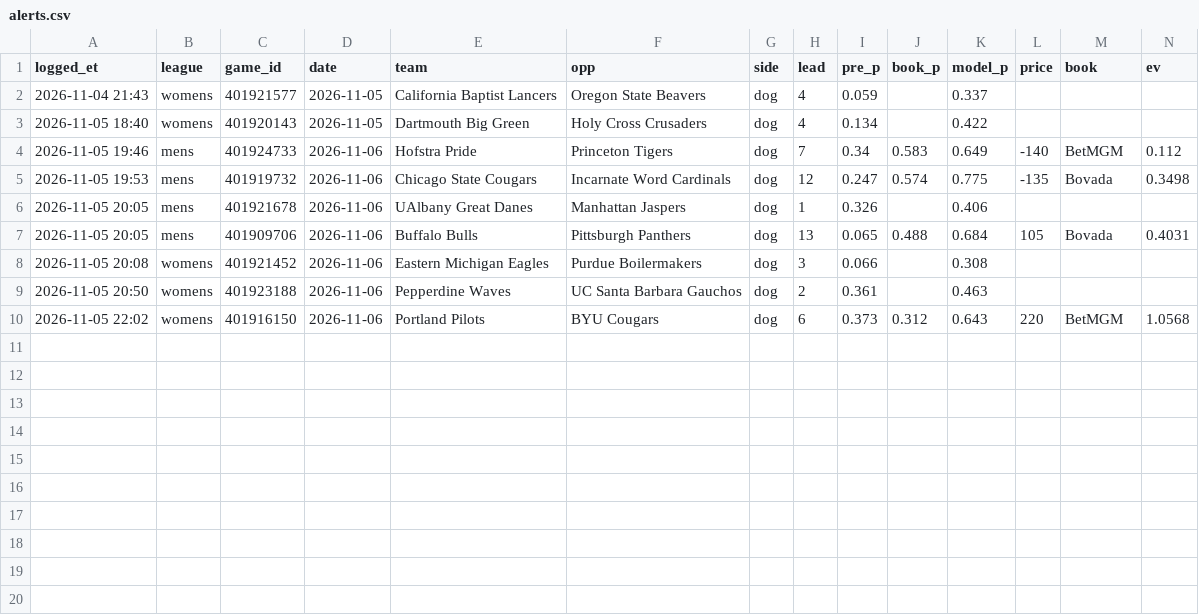
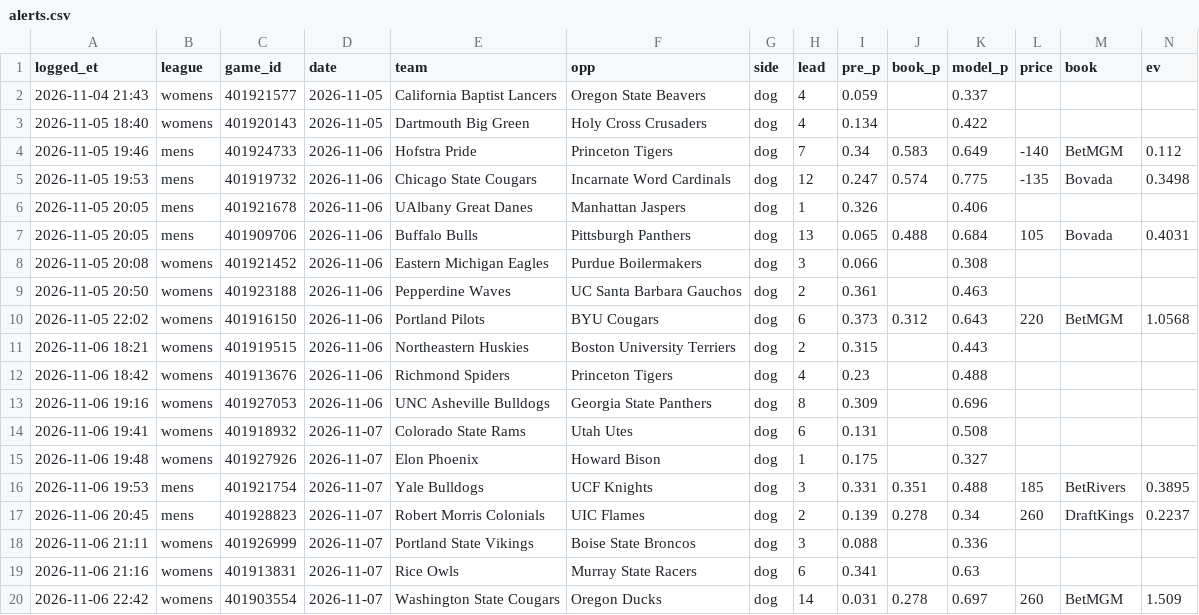
Before and after one commit to Zman248/nfl-edge, a CSV file: halftime/alerts.csv, drawn as a sheet; only a part is shown; rows hold the shown columns only; the diff names each change by its address in the sheet, - before the commit and + after, or states it on an @@ line.

```diff
--- a/halftime/alerts.csv
+++ b/halftime/alerts.csv
+row 11: 2026-11-06 18:21 | womens | 401919515 | 2026-11-06 | Northeastern Huskies | Boston University Terriers | dog | 2 | 0.315 |  | 0.443
+row 12: 2026-11-06 18:42 | womens | 401913676 | 2026-11-06 | Richmond Spiders | Princeton Tigers | dog | 4 | 0.23 |  | 0.488
+row 13: 2026-11-06 19:16 | womens | 401927053 | 2026-11-06 | UNC Asheville Bulldogs | Georgia State Panthers | dog | 8 | 0.309 |  | 0.696
+row 14: 2026-11-06 19:41 | womens | 401918932 | 2026-11-07 | Colorado State Rams | Utah Utes | dog | 6 | 0.131 |  | 0.508
+row 15: 2026-11-06 19:48 | womens | 401927926 | 2026-11-07 | Elon Phoenix | Howard Bison | dog | 1 | 0.175 |  | 0.327
+row 16: 2026-11-06 19:53 | mens | 401921754 | 2026-11-07 | Yale Bulldogs | UCF Knights | dog | 3 | 0.331 | 0.351 | 0.488 | 185 | BetRivers | 0.3895
+row 17: 2026-11-06 20:45 | mens | 401928823 | 2026-11-07 | Robert Morris Colonials | UIC Flames | dog | 2 | 0.139 | 0.278 | 0.34 | 260 | DraftKings | 0.2237
+row 18: 2026-11-06 21:11 | womens | 401926999 | 2026-11-07 | Portland State Vikings | Boise State Broncos | dog | 3 | 0.088 |  | 0.336
+row 19: 2026-11-06 21:16 | womens | 401913831 | 2026-11-07 | Rice Owls | Murray State Racers | dog | 6 | 0.341 |  | 0.63
+row 20: 2026-11-06 22:42 | womens | 401903554 | 2026-11-07 | Washington State Cougars | Oregon Ducks | dog | 14 | 0.031 | 0.278 | 0.697 | 260 | BetMGM | 1.509
```
Also changed, not shown: 1 other file.
